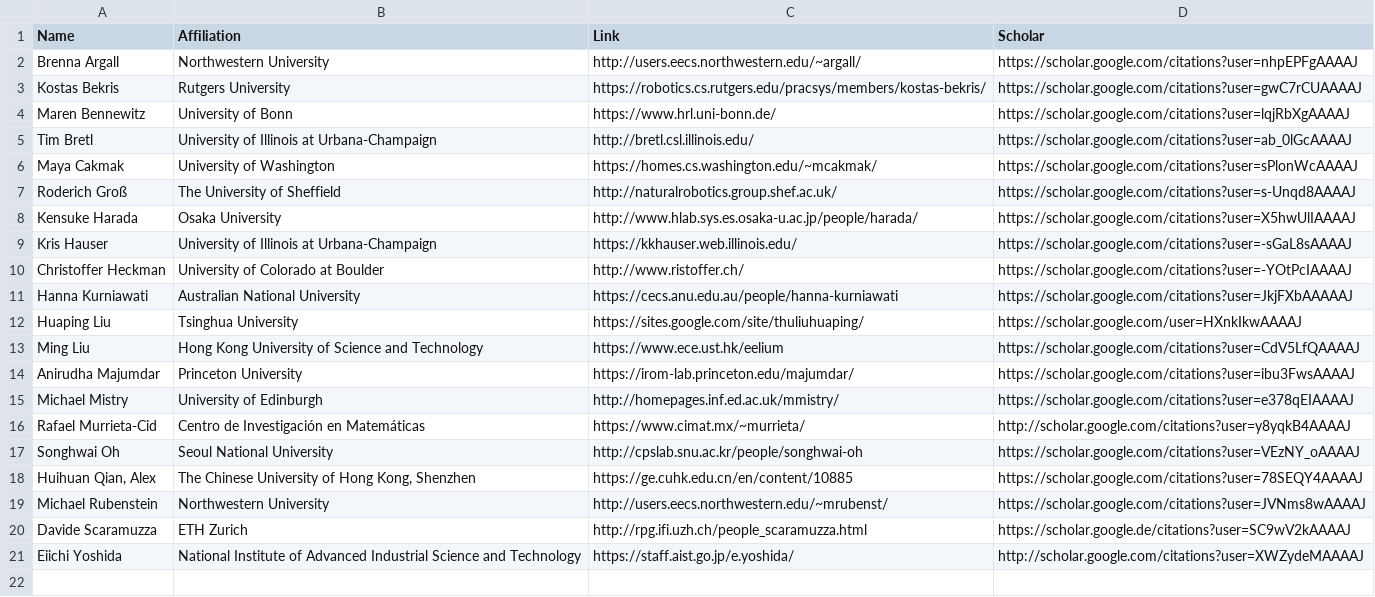
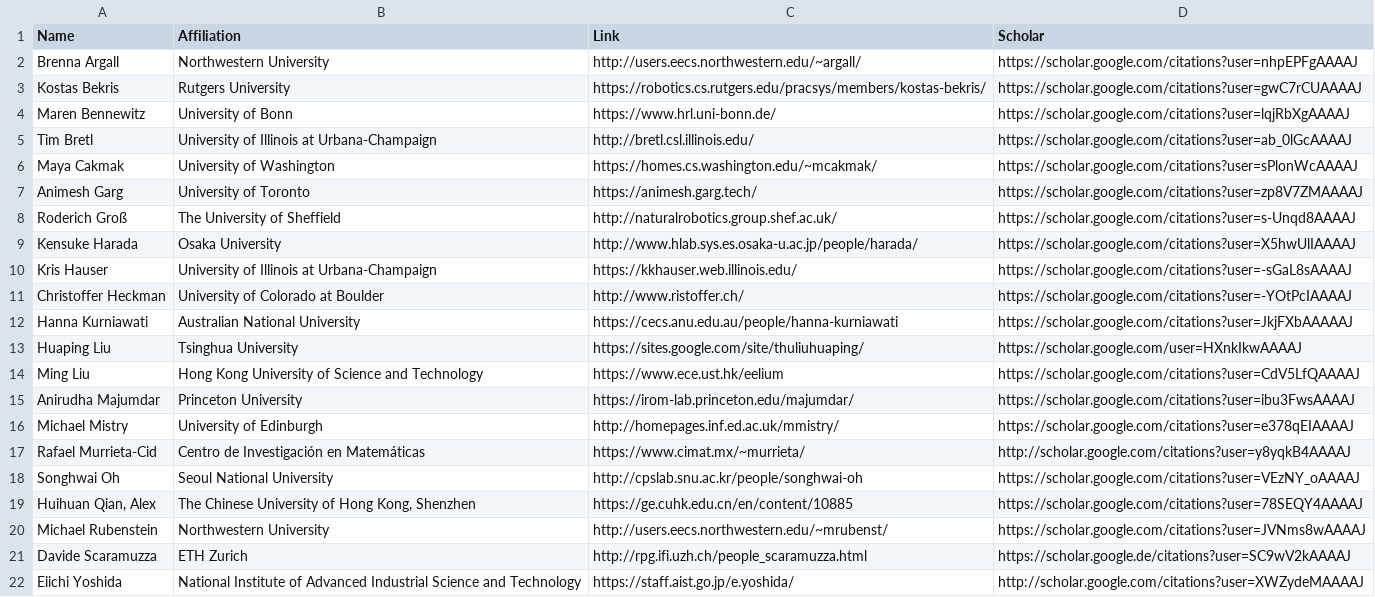
Before and after one commit to rss2023/web-prod, a CSV file: _data/acs.csv, drawn as a sheet.

Commit message:
Added Animesh Garg

```diff
--- a/_data/acs.csv
+++ b/_data/acs.csv
@@ -6,2 +6,3 @@ Tim Bretl,University of Illinois at Urbana-Champaign,http://bretl.csl.illinois.e
 Maya Cakmak,University of Washington,https://homes.cs.washington.edu/~mcakmak/,https://scholar.google.com/citations?user=sPlonWcAAAAJ
+Animesh Garg,University of Toronto,https://animesh.garg.tech/,https://scholar.google.com/citations?user=zp8V7ZMAAAAJ
 Roderich Groß,The University of Sheffield,http://naturalrobotics.group.shef.ac.uk/,https://scholar.google.com/citations?user=s-Unqd8AAAAJ
```
